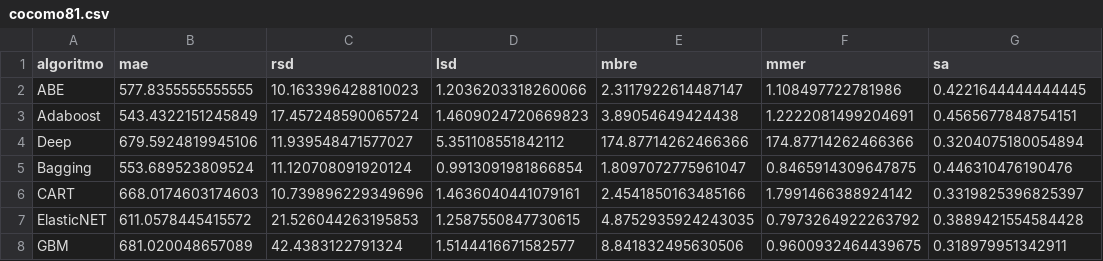
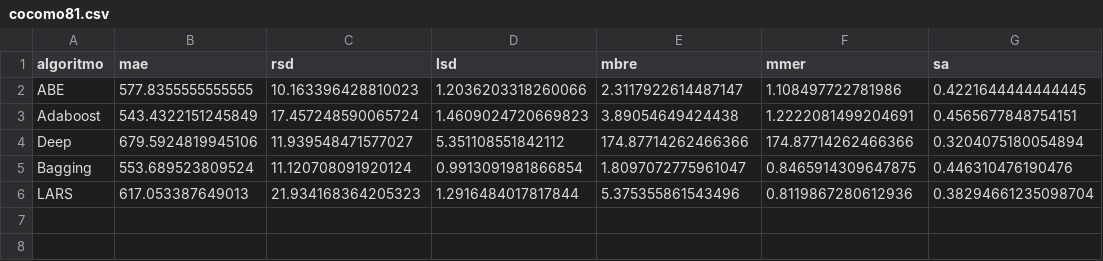
Before and after one commit to albertofernandezs/machine-learning, a CSV file: cocomo81.csv, drawn as a sheet; removed rows and columns are numbered as before the commit, all else as after; the diff names each change by its address in the sheet, - before the commit and + after, or states it on an @@ line.

Commit message:
actualizacion

```diff
--- a/cocomo81.csv
+++ b/cocomo81.csv
-row 6: CART | 668.0174603174603 | 10.739896229349696 | 1.4636040441079161 | 2.4541850163485166 | 1.7991466388924142 | 0.3319825396825397
-row 7: ElasticNET | 611.0578445415572 | 21.526044263195853 | 1.2587550847730615 | 4.8752935924243035 | 0.7973264922263792 | 0.3889421554584428
-row 8: GBM | 681.020048657089 | 42.4383122791324 | 1.5144416671582577 | 8.841832495630506 | 0.9600932464439675 | 0.318979951342911
+row 6: LARS | 617.053387649013 | 21.934168364205323 | 1.2916484017817844 | 5.375355861543496 | 0.8119867280612936 | 0.38294661235098704
```
